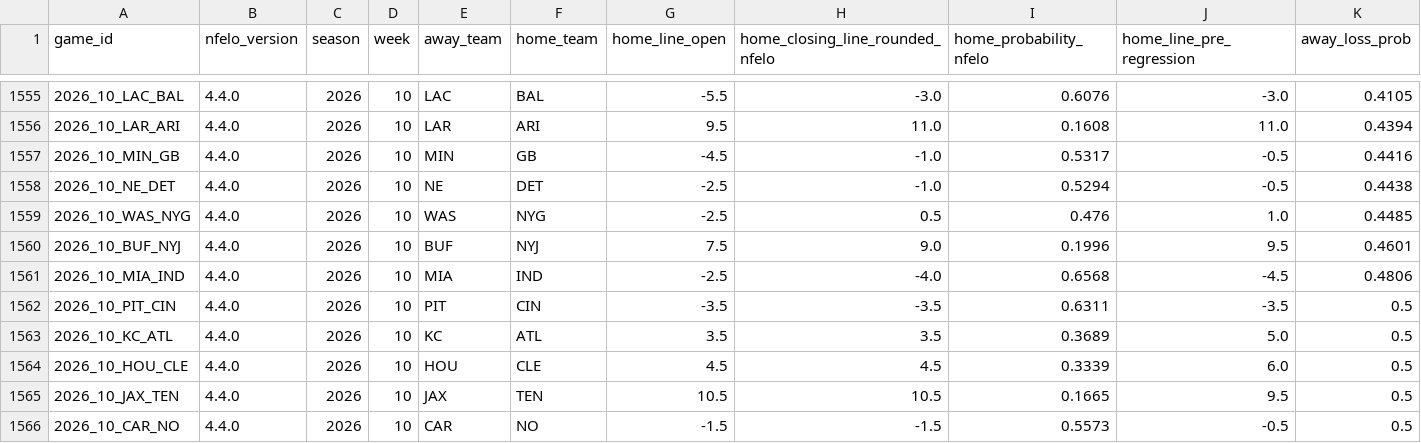
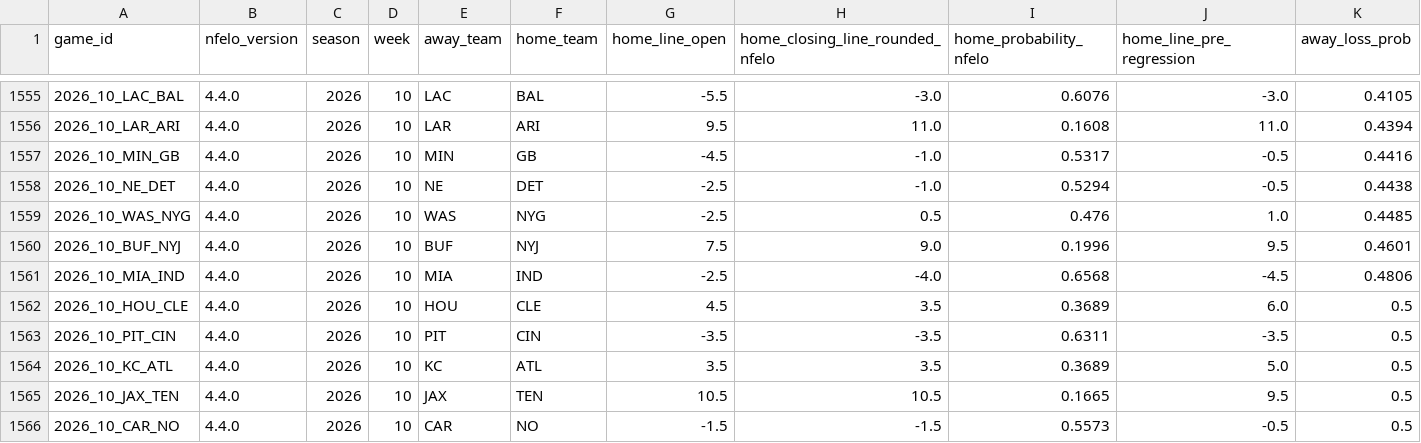
Before and after one commit to greerreNFL/nfelo, a CSV file: output_data/historic_projected_spreads.csv, drawn as a sheet; only a part is shown, gaps mark what is left out; removed rows and columns are numbered as before the commit, all else as after; rows hold the shown columns only; the diff names each change by its address in the sheet, - before the commit and + after, or states it on an @@ line.

```diff
--- a/output_data/historic_projected_spreads.csv
+++ b/output_data/historic_projected_spreads.csv
+row 1562: 2026_10_HOU_CLE | 4.4.0 | 2026 | 10 | HOU | CLE | 4.5 | 3.5 | 0.3689 | 6.0 | 0.5
-row 1564: 2026_10_HOU_CLE | 4.4.0 | 2026 | 10 | HOU | CLE | 4.5 | 4.5 | 0.3339 | 6.0 | 0.5
```
Also changed, not shown: output_data/prediction_tracker.csv, 1 other file.
